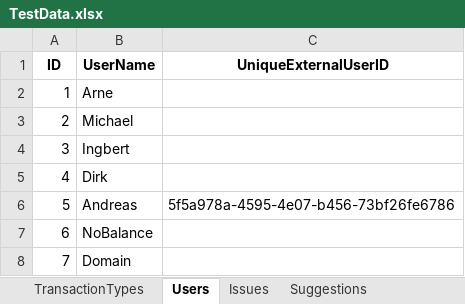
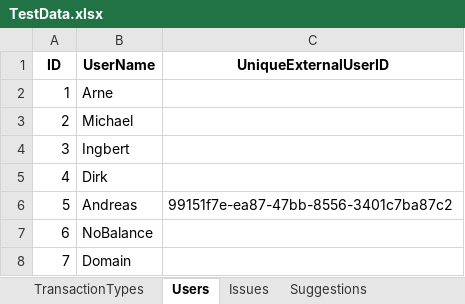
Before and after one commit to NeaBouli/TrueRepublic, an Excel workbook: Frontend/TestConsole/TestData.xlsx, sheet Users, drawn as a sheet; values as stored, in another font and other column widths than the file's, no borders; the diff names each change by its address in the sheet, - before the commit and + after, or states it on an @@ line.

```diff
--- a/Frontend/TestConsole/TestData.xlsx (sheet Users)
+++ b/Frontend/TestConsole/TestData.xlsx (sheet Users)
-C6 (UniqueExternalUserID): 5f5a978a-4595-4e07-b456-73bf26fe6786
+C6 (UniqueExternalUserID): 99151f7e-ea87-47bb-8556-3401c7ba87c2
```
Also changed, not shown: 53 other files.
